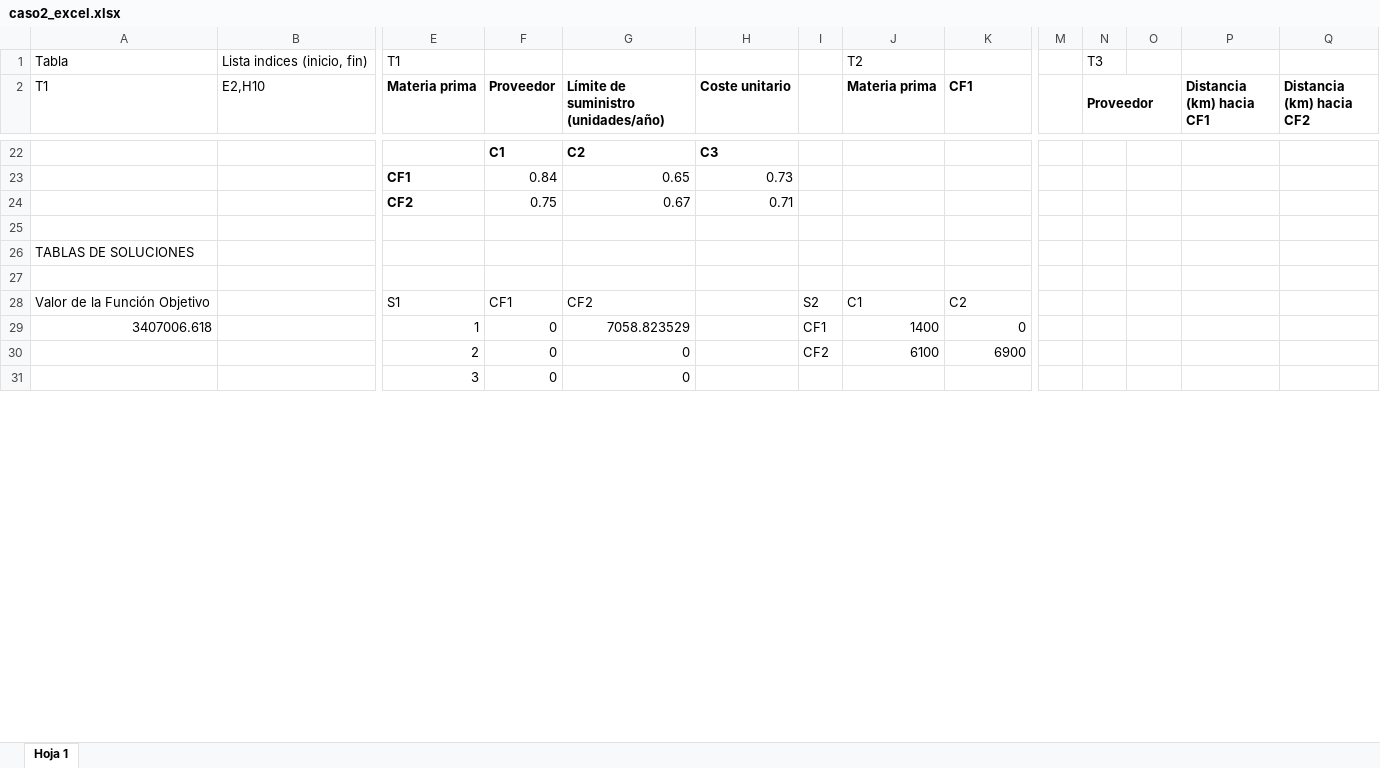
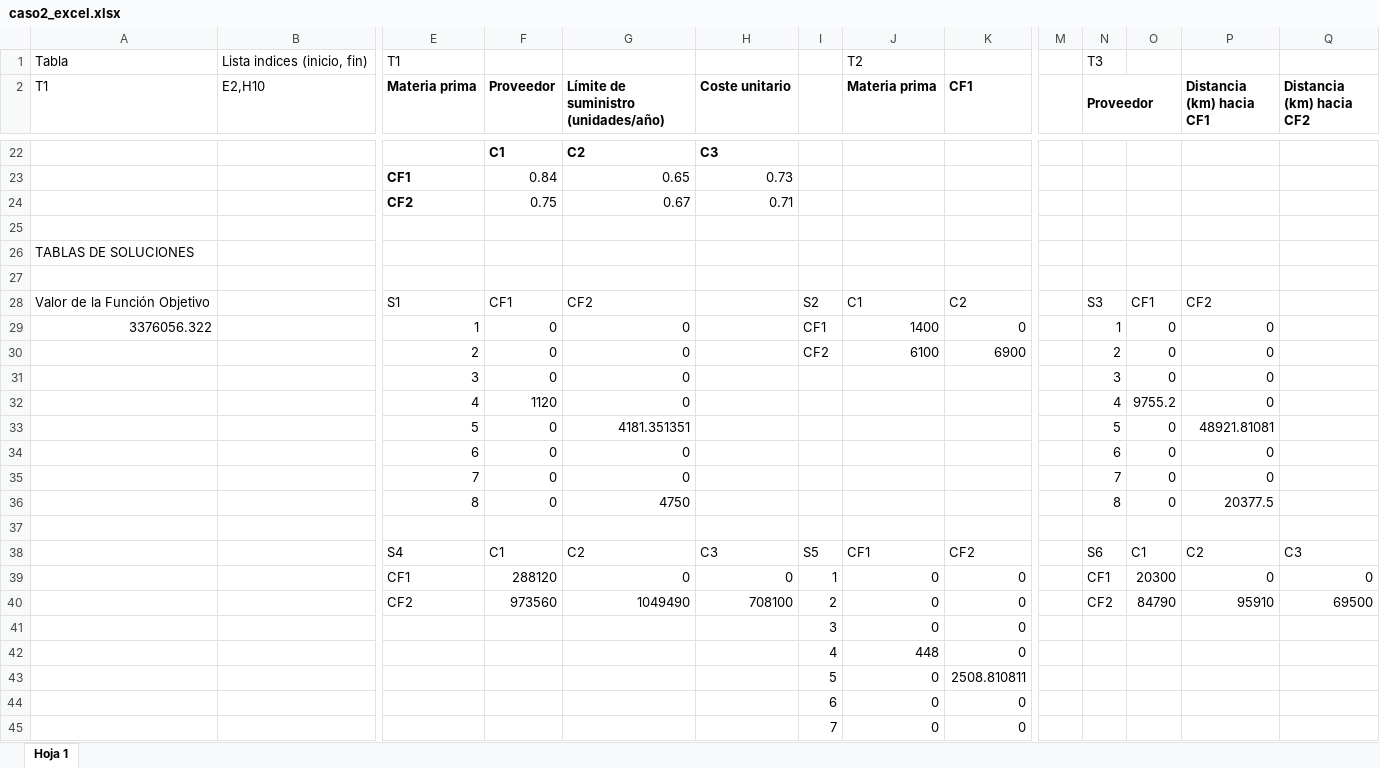
Before and after one commit to Nelnitorian/cajon_io, an Excel workbook: caso 2/caso2_excel.xlsx, sheet Hoja 1, drawn as a sheet; only a part is shown, gaps mark what is left out; the shorter side is filled out with more unchanged rows; values as stored, in another font and other column widths than the file's, no borders; rows hold the shown columns only; the diff covers the shown part only; the diff names each change by its address in the sheet, - before the commit and + after, or states it on an @@ line.

```diff
--- a/caso 2/caso2_excel.xlsx (sheet Hoja 1)
+++ b/caso 2/caso2_excel.xlsx (sheet Hoja 1)
-N28 (Proveedor): (empty)
+N28 (Proveedor): S3
-O28: (empty)
+O28: CF1
-P28 (Distancia (km) hacia CF1): (empty)
+P28 (Distancia (km) hacia CF1): CF2
-A29 (T1): 3407006.618
+A29 (T1): 3376056.322
-G29: 7058.823529
+G29: 0
-N29 (Proveedor): (empty)
+N29 (Proveedor): 1
-O29:O30: (empty)
+O29:O30: 0
-P29:P30 (Distancia (km) hacia CF1): (empty)
+P29:P30 (Distancia (km) hacia CF1): 0
-N30 (Proveedor): (empty)
+N30 (Proveedor): 2
@@ row 51 moved to row 31: 3 @@
+row 32:  |  | 4 | 1120 | 0 |  |  |  |  |  | 4 | 9755.2 | 0
+row 33:  |  | 5 | 0 | 4181.351351 |  |  |  |  |  | 5 | 0 | 48921.81081
@@ row 54 moved to row 34: 6 @@
@@ row 55 moved to row 35: 7 @@
+row 36:  |  | 8 | 0 | 4750 |  |  |  |  |  | 8 | 0 | 20377.5
+row 37: (empty)
+row 38:  |  | S4 | C1 | C2 | C3 | S5 | CF1 | CF2 |  | S6 | C1 | C2 | C3
+row 39:  |  | CF1 | 288120 | 0 | 0 | 1 | 0 | 0 |  | CF1 | 20300 | 0 | 0
+row 40:  |  | CF2 | 973560 | 1049490 | 708100 | 2 | 0 | 0 |  | CF2 | 84790 | 95910 | 69500
+row 42:  |  |  |  |  |  | 4 | 448 | 0
+row 43:  |  |  |  |  |  | 5 | 0 | 2508.810811
```
Also changed, not shown: 5 added rows, 18 removed rows and 3 edited cells elsewhere in this sheet, 2 other files.
